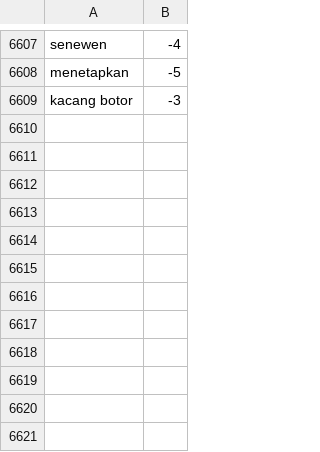
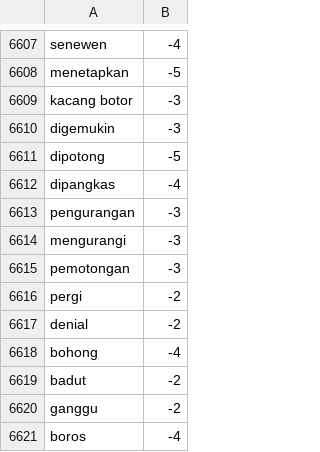
Before and after one commit to andreass7/project-analisis-sentiment, a CSV file: kamus/lexicon/lexicon_negative.csv, drawn as a sheet; only a part is shown, gaps mark what is left out.

```diff
--- a/kamus/lexicon/lexicon_negative.csv
+++ b/kamus/lexicon/lexicon_negative.csv
@@ -6609 +6609,13 @@ menetapkan,-5
 kacang botor,-3
+digemukin, -3
+dipotong, -5
+dipangkas, -4
+pengurangan, -3
+mengurangi, -3
+pemotongan, -3
+pergi, -2
+denial, -2
+bohong, -4
+badut, -2
+ganggu, -2
+boros, -4
```
Also changed, not shown: kamus/lexicon/lexicon_positive.csv, 1 other file.
